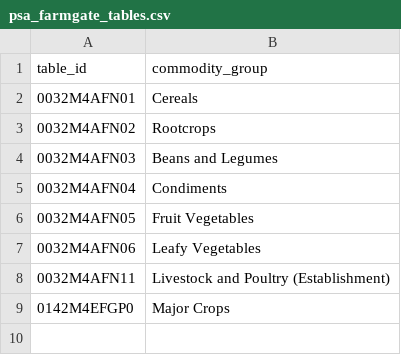
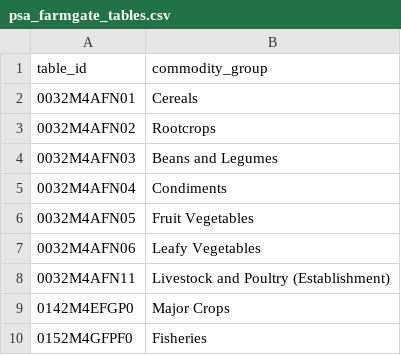
Before and after one commit to crylz-z/Agri-Price-Intelligence-Platform, a CSV file: dbt/seeds/psa_farmgate_tables.csv, drawn as a sheet; the diff names each change by its address in the sheet, - before the commit and + after, or states it on an @@ line.

```diff
--- a/dbt/seeds/psa_farmgate_tables.csv
+++ b/dbt/seeds/psa_farmgate_tables.csv
+row 10: 0152M4GFPF0 | Fisheries
```
Also changed, not shown: dbt/seeds/farmgate_commodities.csv, dbt/seeds/farmgate_geolocations.csv, 31 other files.
